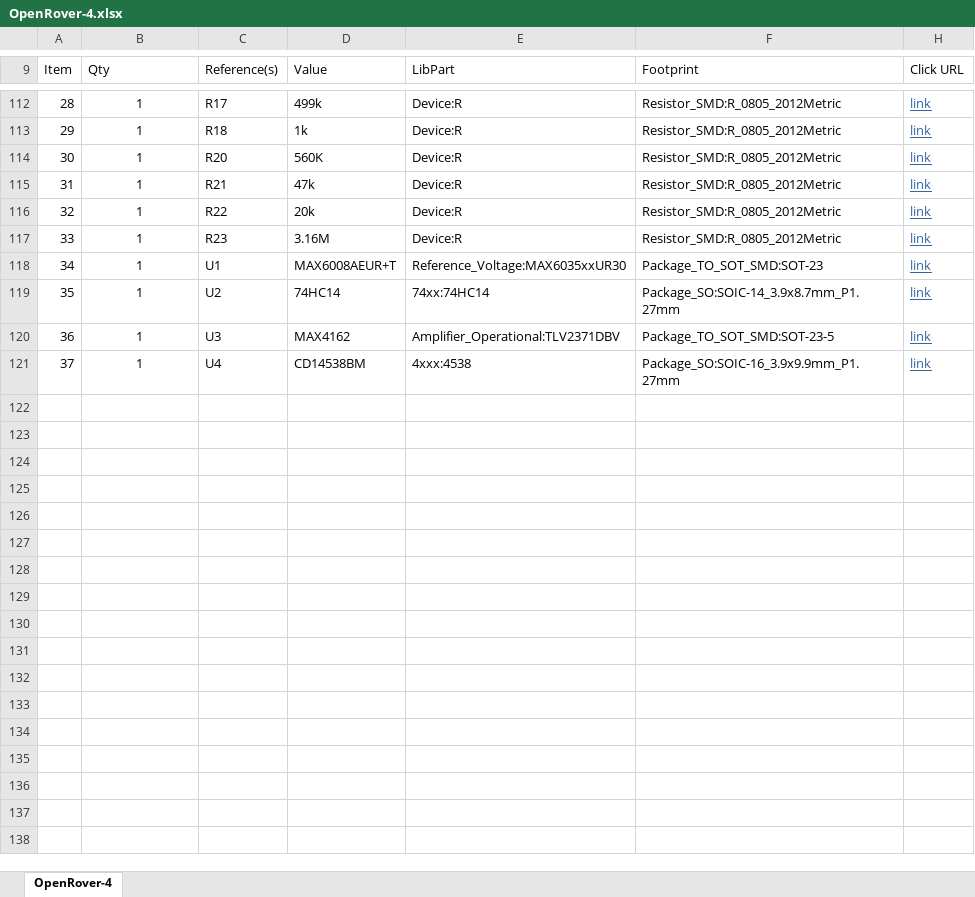
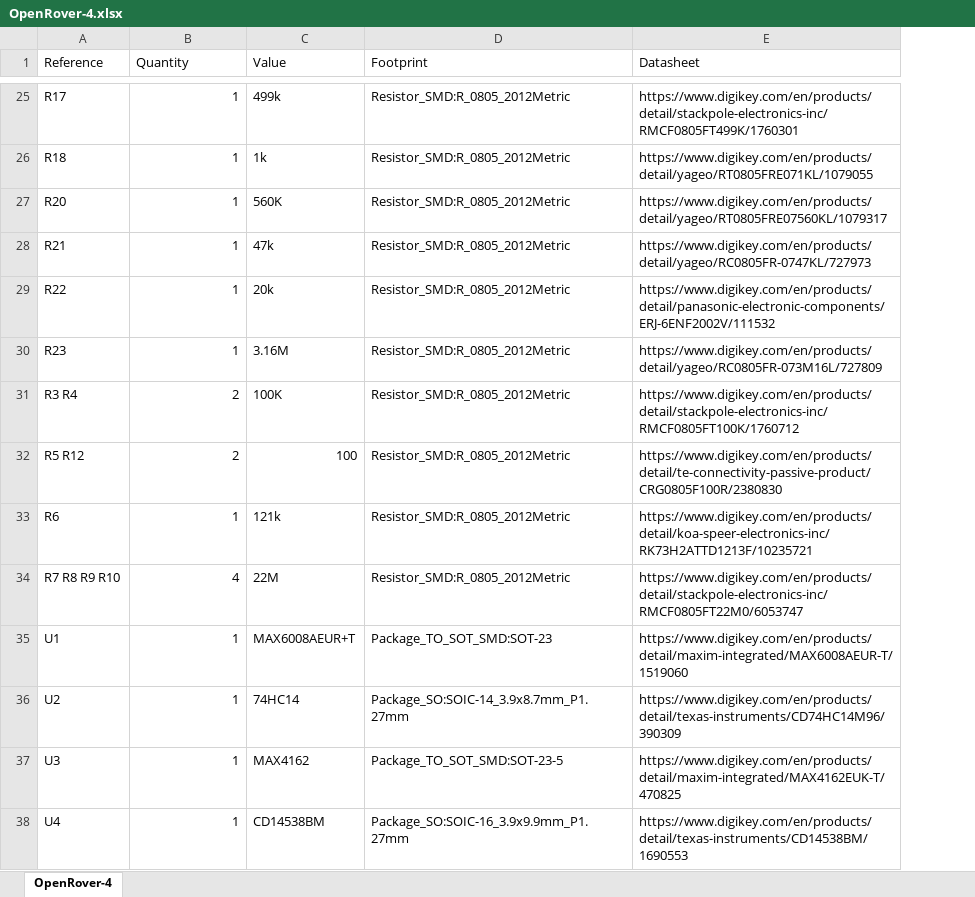
Before and after one commit to Safecast/safepulse, an Excel workbook: Kicad files/OpenHVPS-4/OpenRover-4.xlsx, sheet OpenRover-4, drawn as a sheet; only a part is shown, gaps mark what is left out; values as stored, in another font and other column widths than the file's, no borders; removed rows and columns are numbered as before the commit, all else as after; the diff covers the shown part only; the diff names each change by its address in the sheet, - before the commit and + after, or states it on an @@ line.

```diff
--- a/Kicad files/OpenHVPS-4/OpenRover-4.xlsx (sheet OpenRover-4)
+++ b/Kicad files/OpenHVPS-4/OpenRover-4.xlsx (sheet OpenRover-4)
-column A (Item), rows 112-121: 28 | 29 | 30 | 31 | 32 | 33 | 34 | 35 | 36 | 37
+column A (Reference), rows 25-30: R17 | R18 | R20 | R21 | R22 | R23; rows 35-38: U1 | U2 | U3 | U4
-column C (Reference(s)), rows 112-121: R17 | R18 | R20 | R21 | R22 | R23 | U1 | U2 | U3 | U4
-column E (LibPart), rows 112-121: Device:R | Device:R | Device:R | Device:R | Device:R | Device:R | Reference_Voltage:MAX6035xxUR30 | 74xx:74HC14 | Amplifier_Operational:TLV2371DBV | 4xxx:4538
-column H (Click URL), rows 112-121: all link
+column E (Datasheet), rows 25-30: https://www.digikey.com/en/products/detail/stackpole-electronics-inc/RMCF0805FT499K/1760301 | https://www.digikey.com/en/products/detail/yageo/RT0805FRE071KL/1079055 | https://www.digikey.com/en/products/detail/yageo/RT0805FRE07560KL/1079317 | https://www.digikey.com/en/products/detail/yageo/RC0805FR-0747KL/727973 | https://www.digikey.com/en/products/detail/panasonic-electronic-components/ERJ-6ENF2002V/111532 | https://www.digikey.com/en/products/detail/yageo/RC0805FR-073M16L/727809; rows 35-38: https://www.digikey.com/en/products/detail/maxim-integrated/MAX6008AEUR-T/1519060 | https://www.digikey.com/en/products/detail/texas-instruments/CD74HC14M96/390309 | https://www.digikey.com/en/products/detail/maxim-integrated/MAX4162EUK-T/470825 | https://www.digikey.com/en/products/detail/texas-instruments/CD14538BM/1690553
-B1: Qty
+B1: Quantity
-B25:B30 alignment: center
+B25:B30 alignment: right
@@ row 103 moved to row 31: R3 R4 @@
@@ row 104 moved to row 32: R5 R12 @@
+row 33: R6 | 1 | 121k | Resistor_SMD:R_0805_2012Metric | https://www.digikey.com/en/products/detail/koa-speer-electronics-inc/RK73H2ATTD1213F/10235721
@@ row 106 moved to row 34: R7 R8 R9 R10 @@
-B35:B38 alignment: center
+B35:B38 alignment: right
```
Also changed, not shown: 1 added row, 85 removed rows, 1 moved row, 5 edited cells and cell formats elsewhere in this sheet, hidden cells, Kicad files/OpenHVPS-4/SEEED BOM.xlsx, 21 other files.
